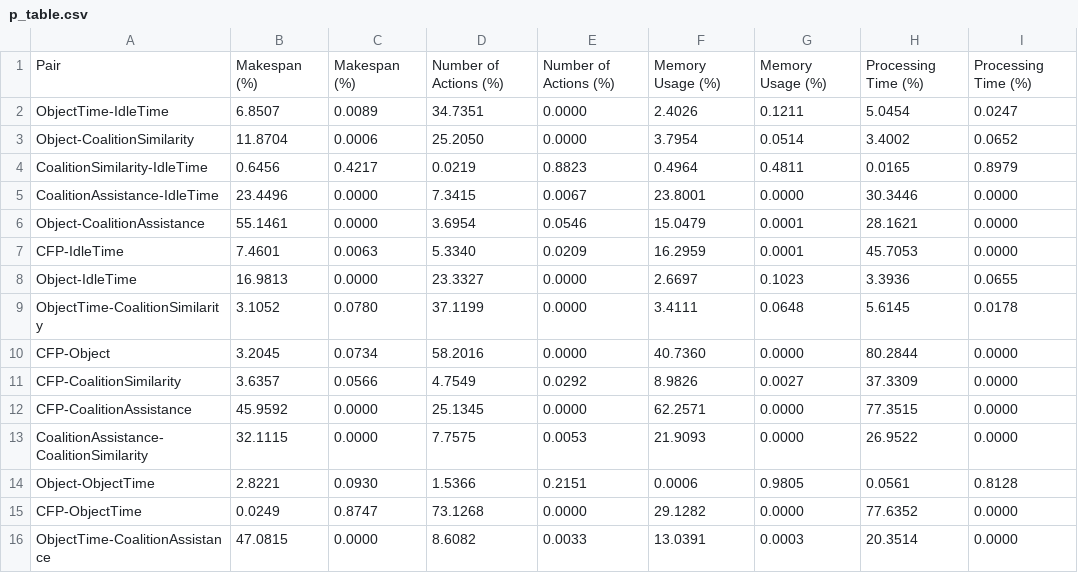
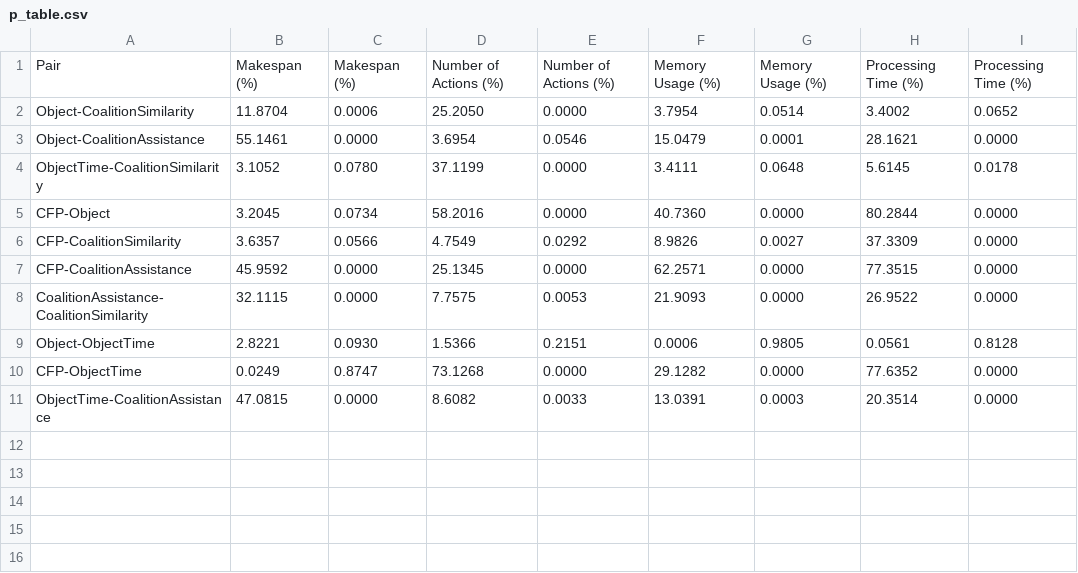
Before and after one commit to gilbertoamarcon/csvDatabase, a CSV file: csv/p_table.csv, drawn as a sheet.

```diff
--- a/csv/p_table.csv
+++ b/csv/p_table.csv
@@ -1,9 +1,4 @@
 Pair,Makespan (%),Makespan (%),Number of Actions (%),Number of Actions (%),Memory Usage (%),Memory Usage (%),Processing Time (%),Processing Time (%),
-"ObjectTime-IdleTime",6.8507,0.0089,34.7351,0.0000,2.4026,0.1211,5.0454,0.0247,
 "Object-CoalitionSimilarity",11.8704,0.0006,25.2050,0.0000,3.7954,0.0514,3.4002,0.0652,
-"CoalitionSimilarity-IdleTime",0.6456,0.4217,0.0219,0.8823,0.4964,0.4811,0.0165,0.8979,
-"CoalitionAssistance-IdleTime",23.4496,0.0000,7.3415,0.0067,23.8001,0.0000,30.3446,0.0000,
 "Object-CoalitionAssistance",55.1461,0.0000,3.6954,0.0546,15.0479,0.0001,28.1621,0.0000,
-"CFP-IdleTime",7.4601,0.0063,5.3340,0.0209,16.2959,0.0001,45.7053,0.0000,
-"Object-IdleTime",16.9813,0.0000,23.3327,0.0000,2.6697,0.1023,3.3936,0.0655,
 "ObjectTime-CoalitionSimilarity",3.1052,0.0780,37.1199,0.0000,3.4111,0.0648,5.6145,0.0178,
```
Also changed, not shown: csv/stats_table.csv, 7 other files.
